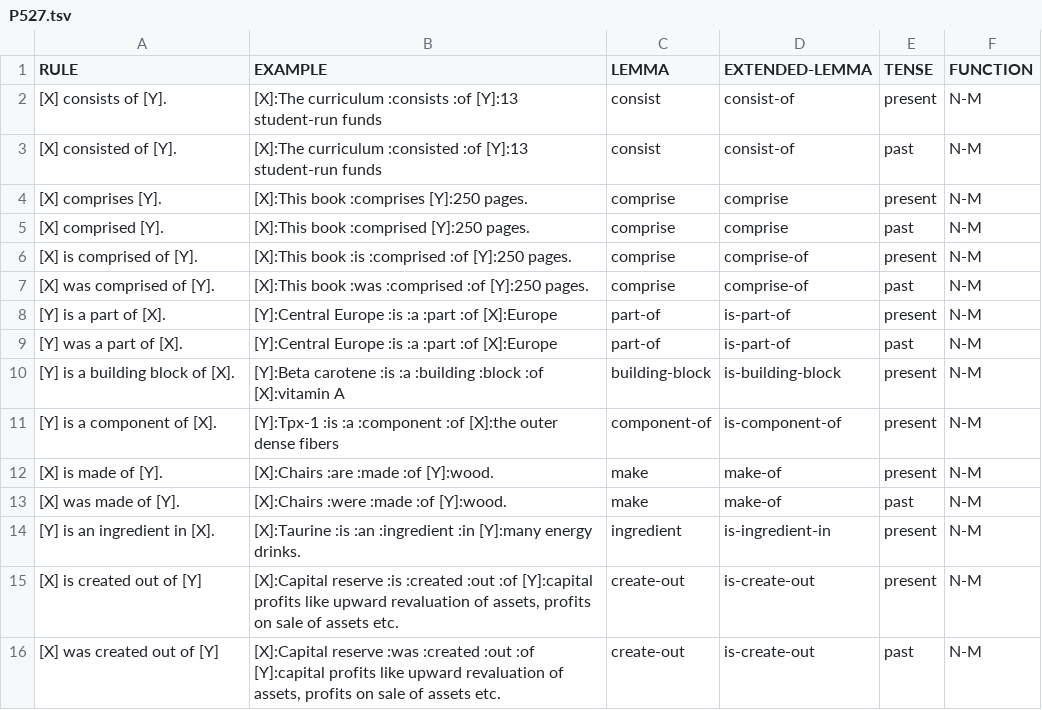
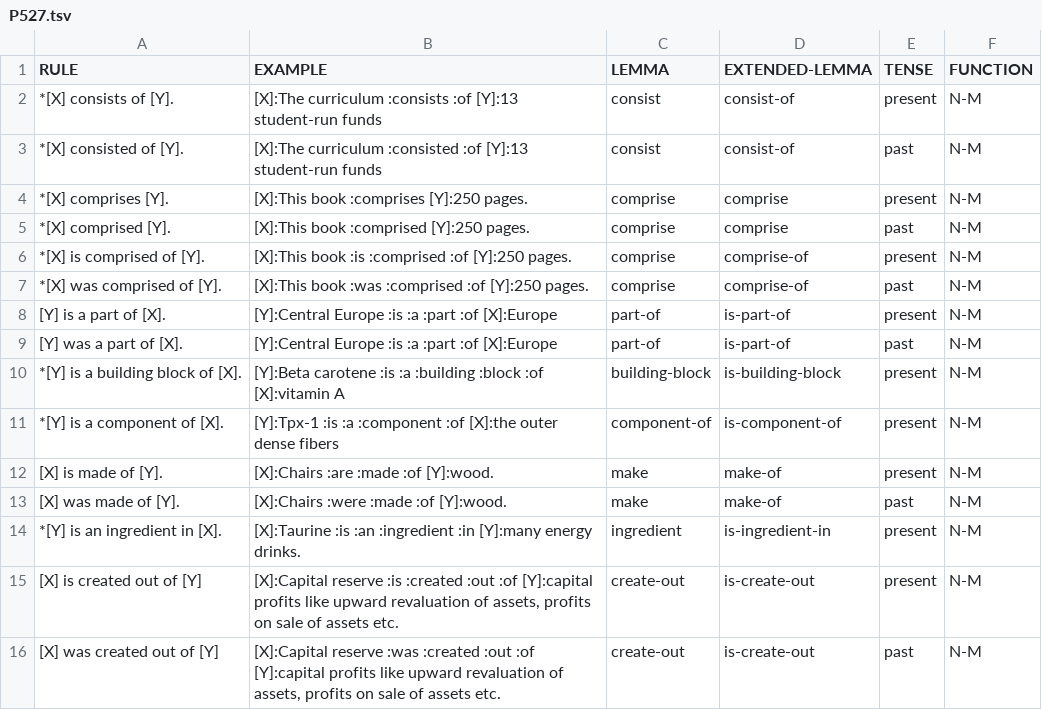
Before and after one commit to yanaiela/lm_meaning, a TSV file: data/pattern_data/P527.tsv, drawn as a sheet.

Commit message:
adding * before patterns that are subject/object-sensitive

```diff
--- a/data/pattern_data/P527.tsv
+++ b/data/pattern_data/P527.tsv
@@ -1,15 +1,15 @@
 RULE	EXAMPLE	LEMMA	EXTENDED-LEMMA	TENSE	FUNCTION
-[X] consists of [Y].	[X]:The curriculum :consists :of [Y]:13 student-run funds	consist	consist-of	present	N-M
-[X] consisted of [Y].	[X]:The curriculum :consisted :of [Y]:13 student-run funds	consist	consist-of	past	N-M
-[X] comprises [Y].	[X]:This book :comprises [Y]:250 pages.	comprise	comprise	present	N-M
-[X] comprised [Y].	[X]:This book :comprised [Y]:250 pages.	comprise	comprise	past	N-M
-[X] is comprised of [Y].	[X]:This book :is :comprised :of [Y]:250 pages.	comprise	comprise-of	present	N-M
-[X] was comprised of [Y].	[X]:This book :was :comprised :of [Y]:250 pages.	comprise	comprise-of	past	N-M
+*[X] consists of [Y].	[X]:The curriculum :consists :of [Y]:13 student-run funds	consist	consist-of	present	N-M
+*[X] consisted of [Y].	[X]:The curriculum :consisted :of [Y]:13 student-run funds	consist	consist-of	past	N-M
+*[X] comprises [Y].	[X]:This book :comprises [Y]:250 pages.	comprise	comprise	present	N-M
+*[X] comprised [Y].	[X]:This book :comprised [Y]:250 pages.	comprise	comprise	past	N-M
+*[X] is comprised of [Y].	[X]:This book :is :comprised :of [Y]:250 pages.	comprise	comprise-of	present	N-M
+*[X] was comprised of [Y].	[X]:This book :was :comprised :of [Y]:250 pages.	comprise	comprise-of	past	N-M
 [Y] is a part of [X].	[Y]:Central Europe :is :a :part :of [X]:Europe	part-of	is-part-of	present	N-M
 [Y] was a part of [X].	[Y]:Central Europe :is :a :part :of [X]:Europe	part-of	is-part-of	past	N-M
-[Y] is a building block of [X].	[Y]:Beta carotene :is :a :building :block :of [X]:vitamin A	building-block	is-building-block	present	N-M
-[Y] is a component of [X].	[Y]:Tpx-1 :is :a :component :of [X]:the outer dense fibers	component-of	is-component-of	present	N-M
+*[Y] is a building block of [X].	[Y]:Beta carotene :is :a :building :block :of [X]:vitamin A	building-block	is-building-block	present	N-M
+*[Y] is a component of [X].	[Y]:Tpx-1 :is :a :component :of [X]:the outer dense fibers	component-of	is-component-of	present	N-M
 [X] is made of [Y].	[X]:Chairs :are :made :of [Y]:wood.	make	make-of	present	N-M
 [X] was made of [Y].	[X]:Chairs :were :made :of [Y]:wood.	make	make-of	past	N-M
-[Y] is an ingredient in [X].	[X]:Taurine :is :an :ingredient :in [Y]:many energy drinks.	ingredient	is-ingredient-in	present	N-M
+*[Y] is an ingredient in [X].	[X]:Taurine :is :an :ingredient :in [Y]:many energy drinks.	ingredient	is-ingredient-in	present	N-M
 [X] is created out of [Y]	[X]:Capital reserve :is :created :out :of [Y]:capital profits like upward revaluation of assets, profits on sale of assets etc.	create-out	is-create-out	present	N-M
```
